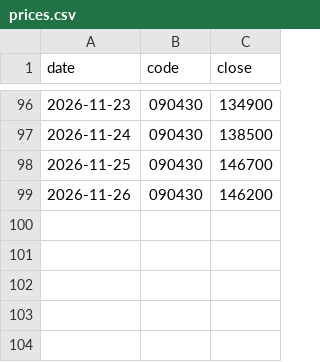
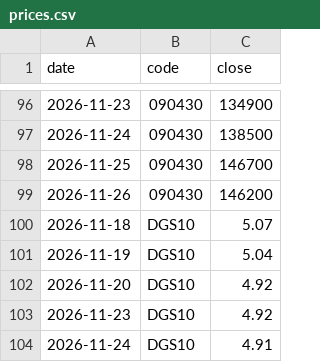
Before and after one commit to ryujiyeon02/7AM-report, a CSV file: tracking/prices.csv, drawn as a sheet; only a part is shown, gaps mark what is left out.

```diff
--- a/tracking/prices.csv
+++ b/tracking/prices.csv
@@ -99 +99,6 @@ date,code,close
 2026-11-26,090430,146200
+2026-11-18,DGS10,5.07
+2026-11-19,DGS10,5.04
+2026-11-20,DGS10,4.92
+2026-11-23,DGS10,4.92
+2026-11-24,DGS10,4.91
```
Also changed, not shown: 6 other files.
